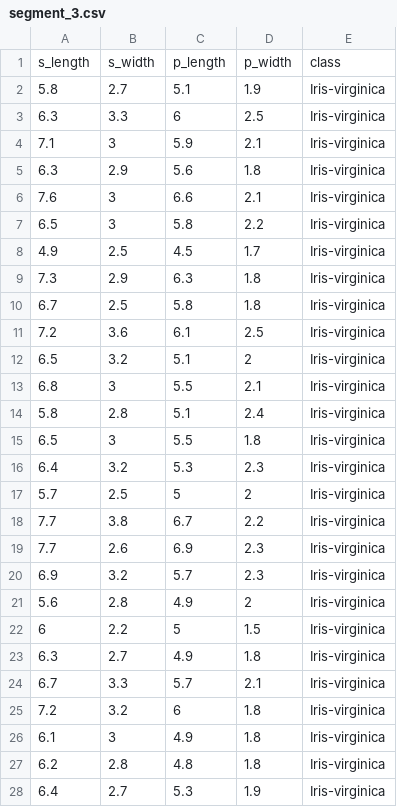
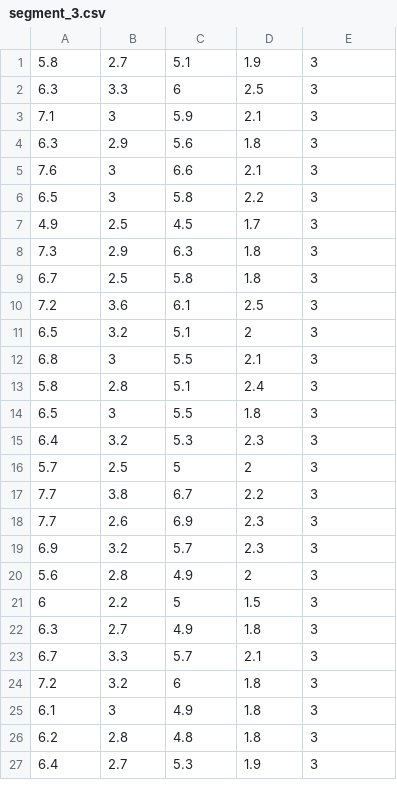
Before and after one commit to sudo-prem/hadoop-cluster, a CSV file: output/segment_3.csv, drawn as a sheet; only a part is shown; the diff covers the shown part only.

```diff
--- a/output/segment_3.csv
+++ b/output/segment_3.csv
@@ -1,28 +1,27 @@
-s_length,s_width,p_length,p_width,class
-5.8,2.7,5.1,1.9,Iris-virginica
-6.3,3.3,6,2.5,Iris-virginica
-7.1,3,5.9,2.1,Iris-virginica
-6.3,2.9,5.6,1.8,Iris-virginica
-7.6,3,6.6,2.1,Iris-virginica
-6.5,3,5.8,2.2,Iris-virginica
-4.9,2.5,4.5,1.7,Iris-virginica
-7.3,2.9,6.3,1.8,Iris-virginica
-6.7,2.5,5.8,1.8,Iris-virginica
-7.2,3.6,6.1,2.5,Iris-virginica
-6.5,3.2,5.1,2,Iris-virginica
-6.8,3,5.5,2.1,Iris-virginica
-5.8,2.8,5.1,2.4,Iris-virginica
-6.5,3,5.5,1.8,Iris-virginica
-6.4,3.2,5.3,2.3,Iris-virginica
-5.7,2.5,5,2,Iris-virginica
-7.7,3.8,6.7,2.2,Iris-virginica
-7.7,2.6,6.9,2.3,Iris-virginica
-6.9,3.2,5.7,2.3,Iris-virginica
-5.6,2.8,4.9,2,Iris-virginica
-6,2.2,5,1.5,Iris-virginica
-6.3,2.7,4.9,1.8,Iris-virginica
-6.7,3.3,5.7,2.1,Iris-virginica
-7.2,3.2,6,1.8,Iris-virginica
-6.1,3,4.9,1.8,Iris-virginica
-6.2,2.8,4.8,1.8,Iris-virginica
-6.4,2.7,5.3,1.9,Iris-virginica
+5.8,2.7,5.1,1.9,3
+6.3,3.3,6,2.5,3
+7.1,3,5.9,2.1,3
+6.3,2.9,5.6,1.8,3
+7.6,3,6.6,2.1,3
+6.5,3,5.8,2.2,3
+4.9,2.5,4.5,1.7,3
+7.3,2.9,6.3,1.8,3
+6.7,2.5,5.8,1.8,3
+7.2,3.6,6.1,2.5,3
+6.5,3.2,5.1,2,3
+6.8,3,5.5,2.1,3
+5.8,2.8,5.1,2.4,3
+6.5,3,5.5,1.8,3
+6.4,3.2,5.3,2.3,3
+5.7,2.5,5,2,3
+7.7,3.8,6.7,2.2,3
+7.7,2.6,6.9,2.3,3
+6.9,3.2,5.7,2.3,3
+5.6,2.8,4.9,2,3
+6,2.2,5,1.5,3
+6.3,2.7,4.9,1.8,3
+6.7,3.3,5.7,2.1,3
+7.2,3.2,6,1.8,3
+6.1,3,4.9,1.8,3
+6.2,2.8,4.8,1.8,3
+6.4,2.7,5.3,1.9,3
```
Also changed, not shown: 23 edited cells elsewhere in this file, output/segment_1.csv, output/segment_2.csv, 1 other file.
